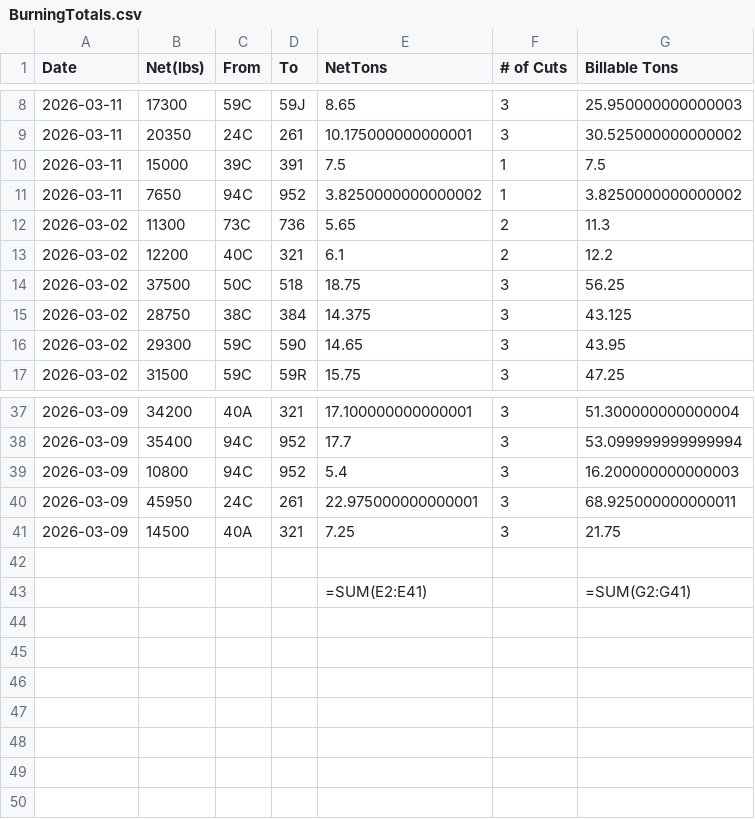
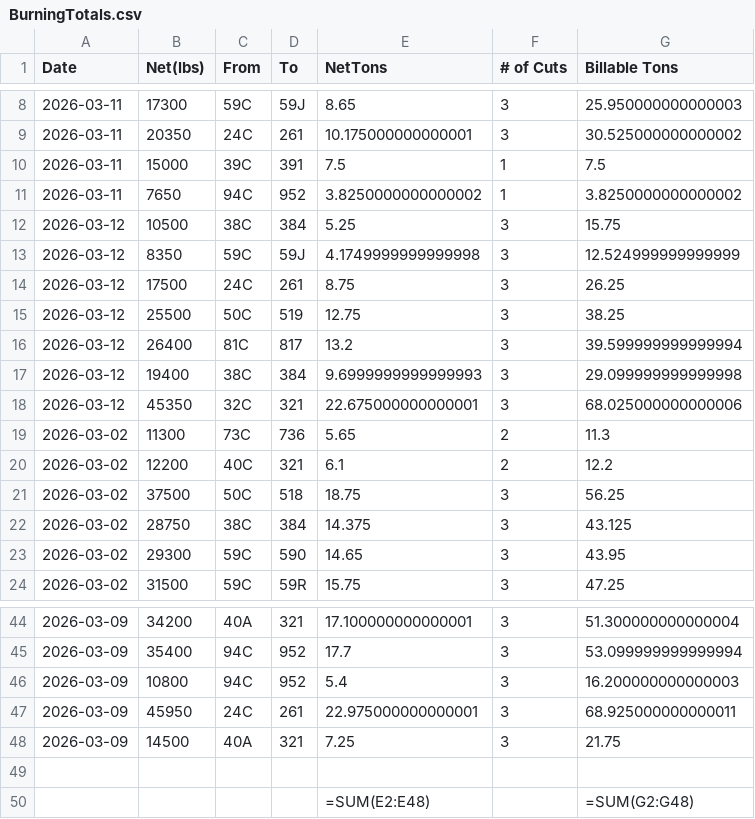
Before and after one commit to Harsco36Map/Yardmap, a CSV file: BurningTotals.csv, drawn as a sheet; only a part is shown, gaps mark what is left out.

Commit message:
Add files via upload

```diff
--- a/BurningTotals.csv
+++ b/BurningTotals.csv
@@ -11,2 +11,9 @@ Date,Net(lbs),From,To,NetTons,# of Cuts,Billable Tons
 2026-03-11,7650,94C,952,3.8250000000000002,1,3.8250000000000002
+2026-03-12,10500,38C,384,5.25,3,15.75
+2026-03-12,8350,59C,59J,4.1749999999999998,3,12.524999999999999
+2026-03-12,17500,24C,261,8.75,3,26.25
+2026-03-12,25500,50C,519,12.75,3,38.25
+2026-03-12,26400,81C,817,13.2,3,39.599999999999994
+2026-03-12,19400,38C,384,9.6999999999999993,3,29.099999999999998
+2026-03-12,45350,32C,321,22.675000000000001,3,68.025000000000006
 2026-03-02,11300,73C,736,5.65,2,11.3
@@ -42,2 +49,2 @@ Date,Net(lbs),From,To,NetTons,# of Cuts,Billable Tons
 ,,,,,,
-,,,,=SUM(E2:E41),,=SUM(G2:G41)
+,,,,=SUM(E2:E48),,=SUM(G2:G48)
```
